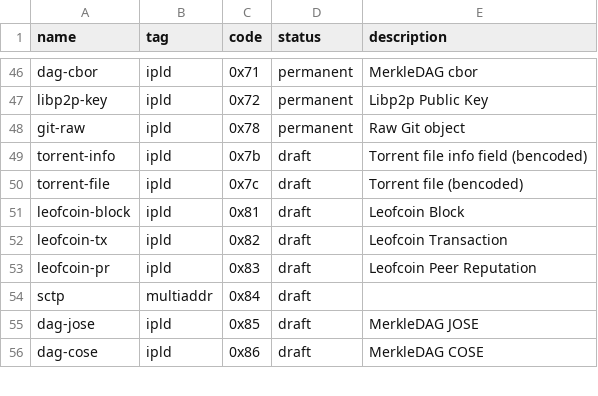
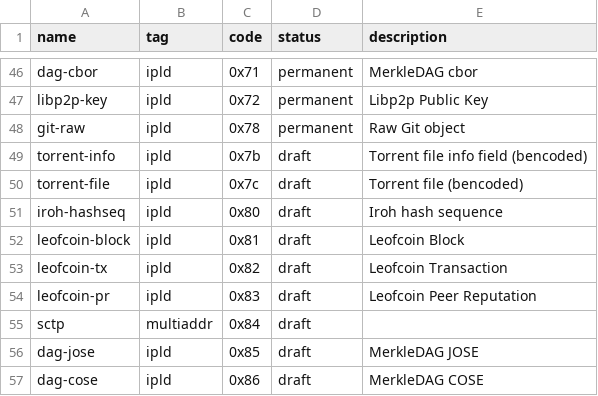
Before and after one commit to multiformats/multicodec, a CSV file: table.csv, drawn as a sheet; only a part is shown, gaps mark what is left out; the diff names each change by its address in the sheet, - before the commit and + after, or states it on an @@ line.

Commit message:
add `iroh-hashseq` codec

```diff
--- a/table.csv
+++ b/table.csv
+row 51: iroh-hashseq | ipld | 0x80 | draft | Iroh hash sequence
```
